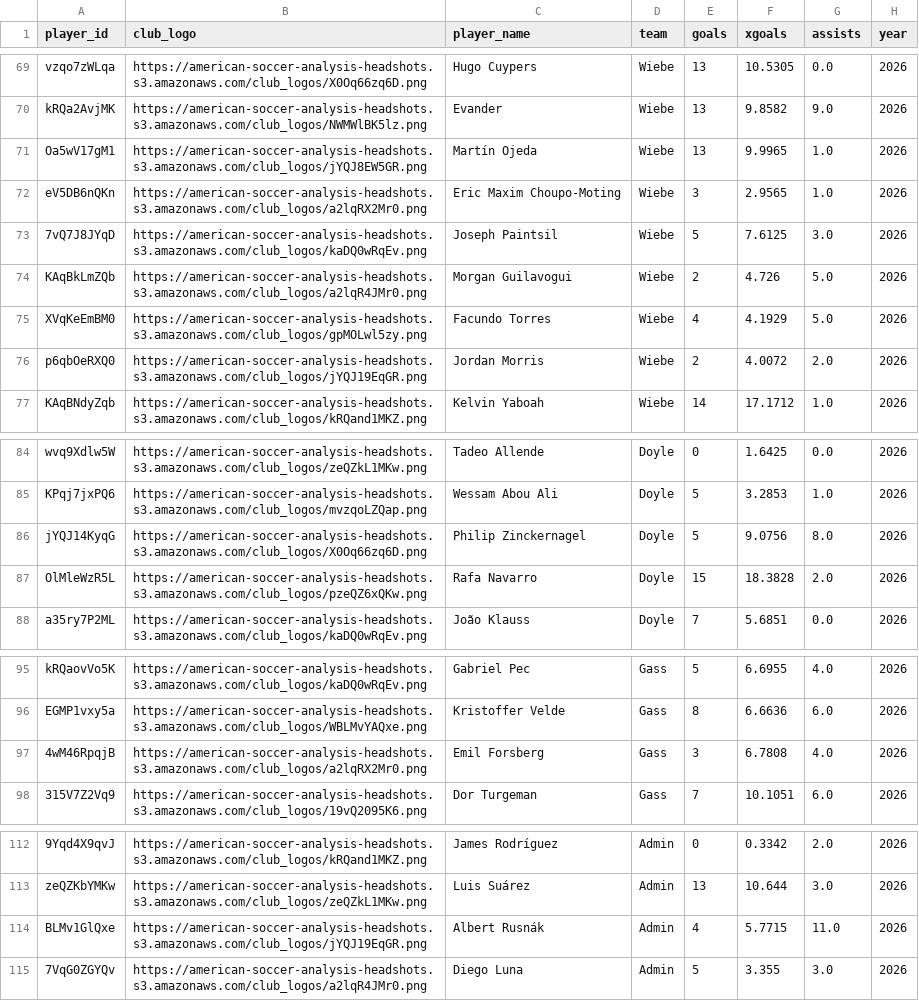
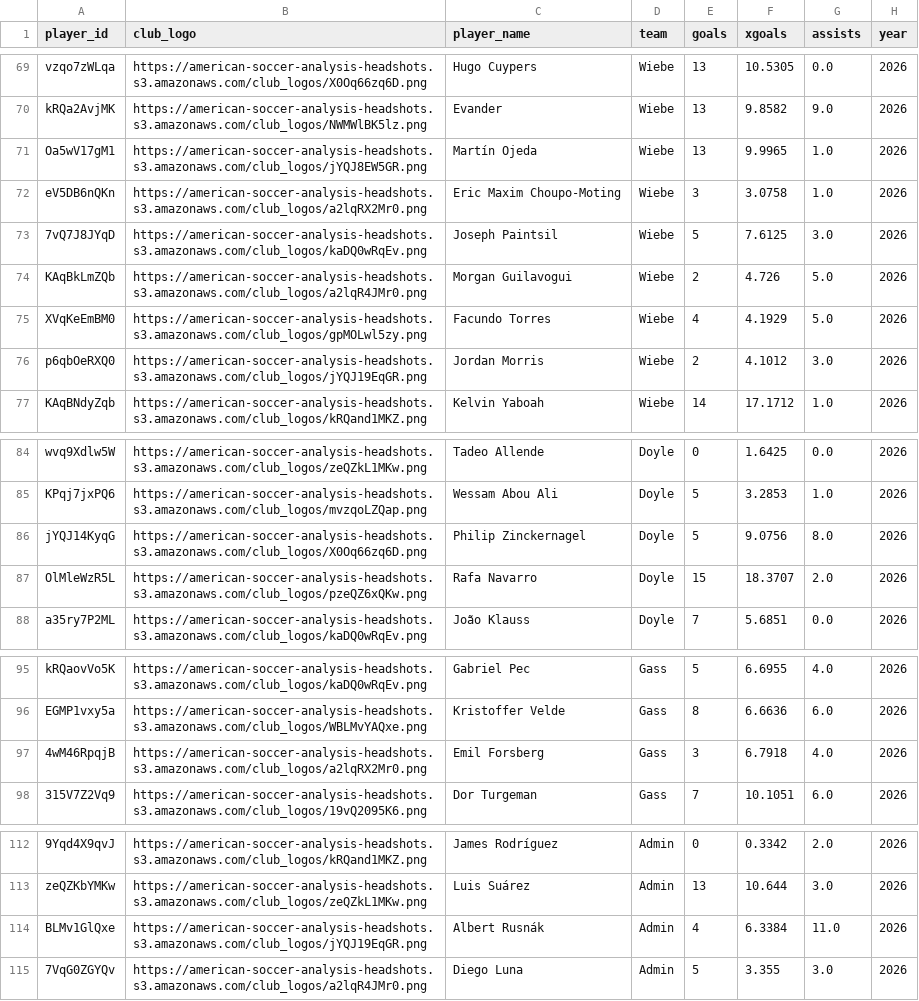
Before and after one commit to bgrnwd/soccerwise, a CSV file: src/standings.csv, drawn as a sheet; only a part is shown, gaps mark what is left out; the diff names each change by its address in the sheet, - before the commit and + after, or states it on an @@ line.

```diff
--- a/src/standings.csv
+++ b/src/standings.csv
-F72 (xgoals): 2.9565
+F72 (xgoals): 3.0758
-F76 (xgoals): 4.0072
+F76 (xgoals): 4.1012
-G76 (assists): 2.0
+G76 (assists): 3.0
-F87 (xgoals): 18.3828
+F87 (xgoals): 18.3707
-F97 (xgoals): 6.7808
+F97 (xgoals): 6.7918
-F114 (xgoals): 5.7715
+F114 (xgoals): 6.3384
```
Also changed, not shown: src/over_under.csv, 2 other files.
